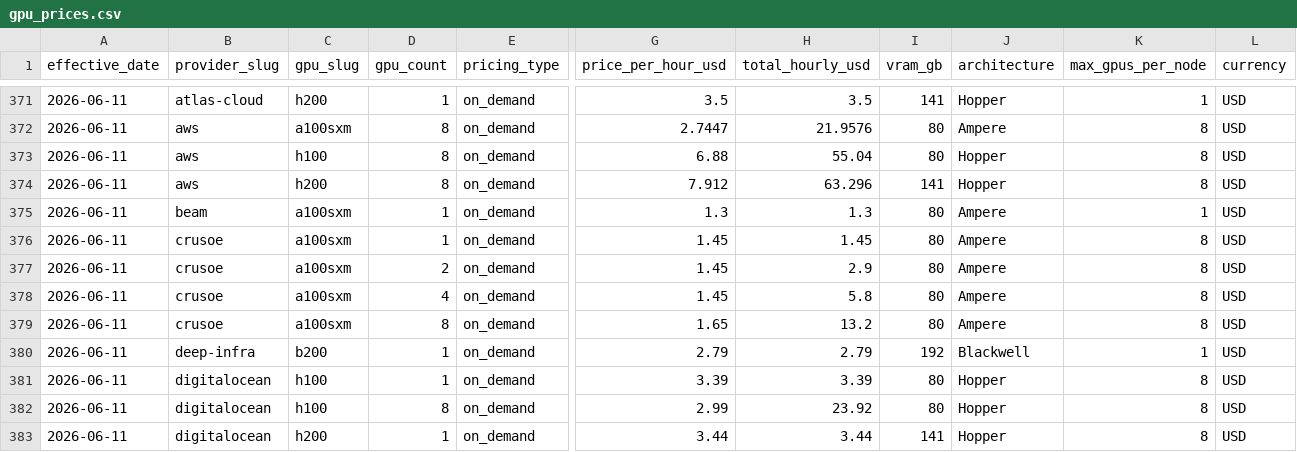
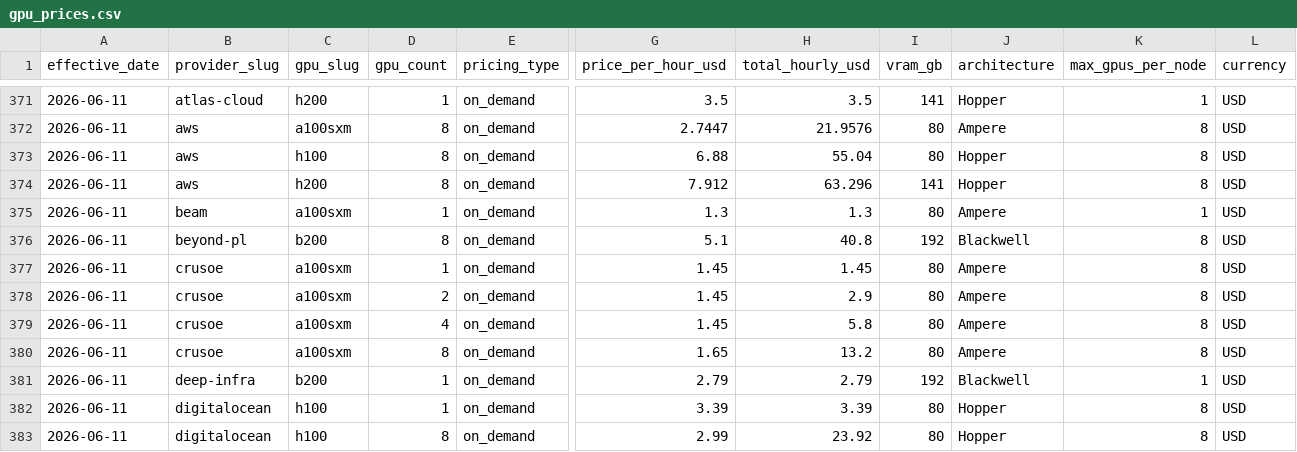
Before and after one commit to geracefogo16-hub/gpu-price-tracker, a CSV file: data/gpu_prices.csv, drawn as a sheet; only a part is shown, gaps mark what is left out; the shorter side is filled out with more unchanged rows; rows hold the shown columns only; the diff names each change by its address in the sheet, - before the commit and + after, or states it on an @@ line.

```diff
--- a/data/gpu_prices.csv
+++ b/data/gpu_prices.csv
+row 376: 2026-06-11 | beyond-pl | b200 | 8 | on_demand | 5.1 | 40.8 | 192 | Blackwell | 8 | USD
```
Also changed, not shown: data/daily_presence.csv, data/llm_prices.csv, 7 other files.
